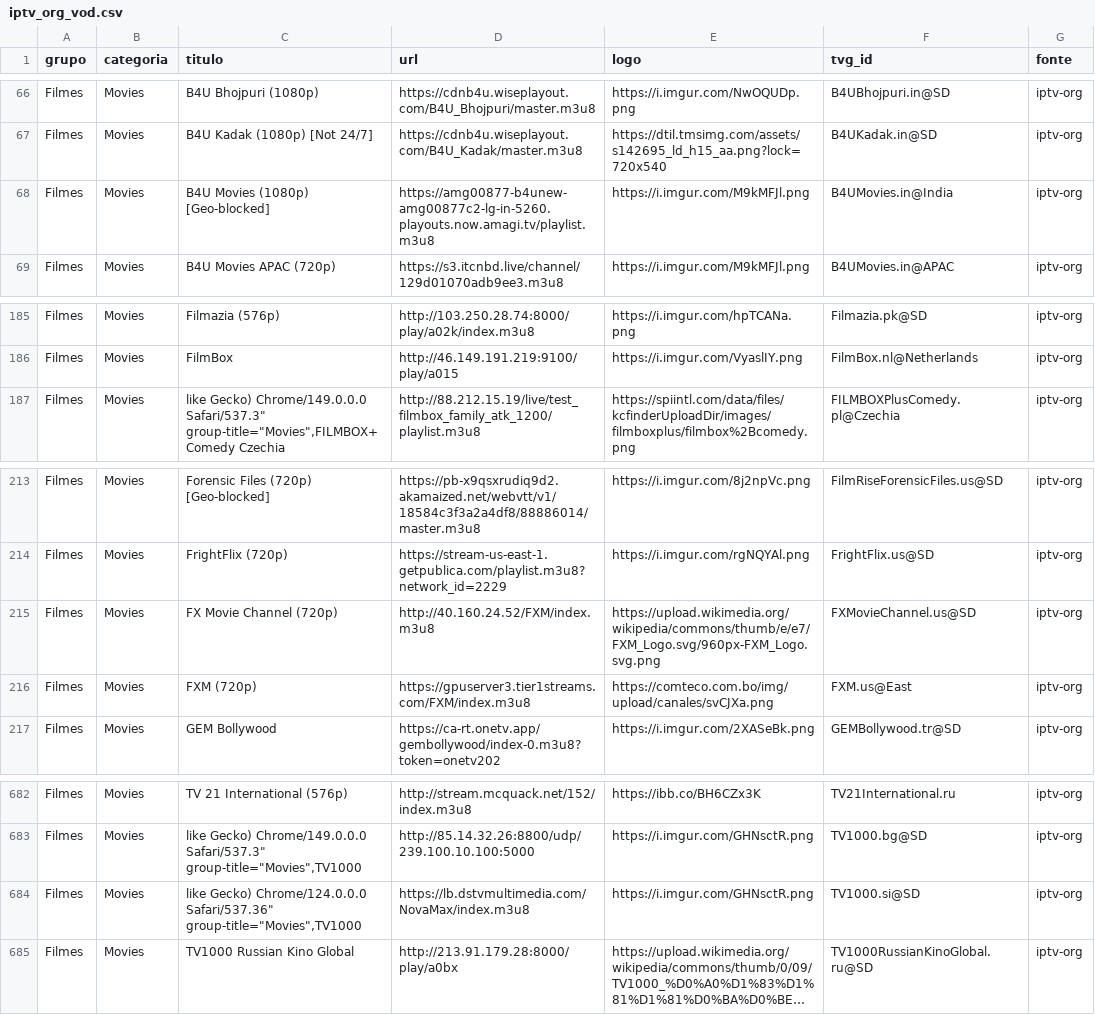
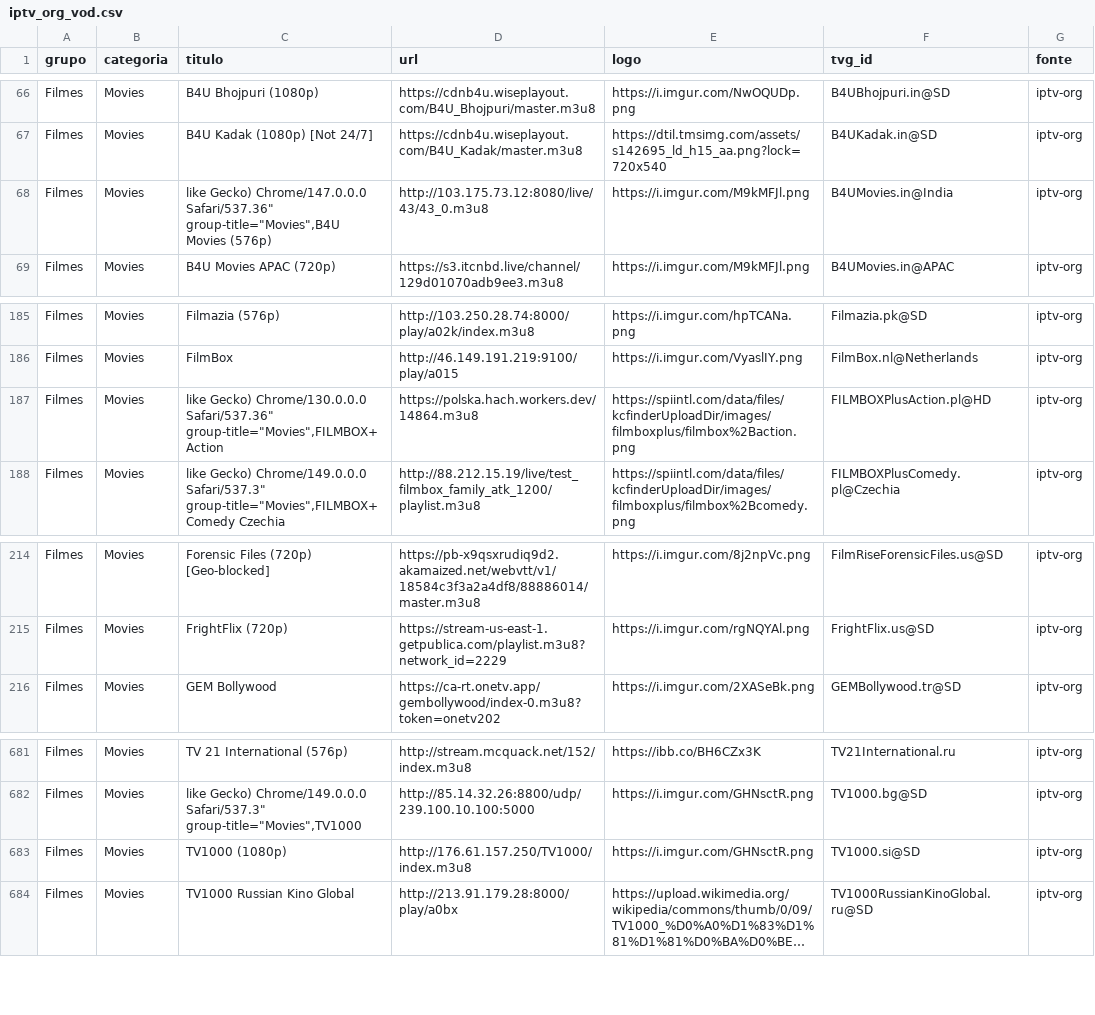
Before and after one commit to kaykewf13/animeout, a CSV file: sources/iptv_org_vod.csv, drawn as a sheet; only a part is shown, gaps mark what is left out; long unchanged cells end in …; removed rows and columns are numbered as before the commit, all else as after; the diff names each change by its address in the sheet, - before the commit and + after, or states it on an @@ line.

Commit message:
auto update live + stable VOD

```diff
--- a/sources/iptv_org_vod.csv
+++ b/sources/iptv_org_vod.csv
-C68 (titulo): B4U Movies (1080p) [Geo-blocked]
+C68 (titulo): like Gecko) Chrome/147.0.0.0 Safari/537.36" group-title="Movies",B4U Movies (576p)
-D68 (url): https://amg00877-b4unew-amg00877c2-lg-in-5260.playouts.now.amagi.tv/playlist.m3u8
+D68 (url): http://103.175.73.12:8080/live/43/43_0.m3u8
+row 187: Filmes | Movies | like Gecko) Chrome/130.0.0.0 Safari/537.36" group-title="Movies",FILMBOX+ Action | https://polska.hach.workers.dev/14864.m3u8 | https://spiintl.com/data/files/kcfinderUploadDir/images/filmboxplus/filmbox%2Baction.png | FILMBOXPlusAction.pl@HD | iptv-org
-row 215: Filmes | Movies | FX Movie Channel (720p) | http://40.160.24.52/FXM/index.m3u8 | https://upload.wikimedia.org/wikipedia/commons/thumb/e/e7/FXM_Logo.svg/960px-FXM_Logo.svg.png | FXMovieChannel.us@SD | iptv-org
-row 216: Filmes | Movies | FXM (720p) | https://gpuserver3.tier1streams.com/FXM/index.m3u8 | https://comteco.com.bo/img/upload/canales/svCJXa.png | FXM.us@East | iptv-org
-C683 (titulo): like Gecko) Chrome/124.0.0.0 Safari/537.36" group-title="Movies",TV1000
+C683 (titulo): TV1000 (1080p)
-D683 (url): https://lb.dstvmultimedia.com/NovaMax/index.m3u8
+D683 (url): http://176.61.157.250/TV1000/index.m3u8
```
Also changed, not shown: 2 other files.
